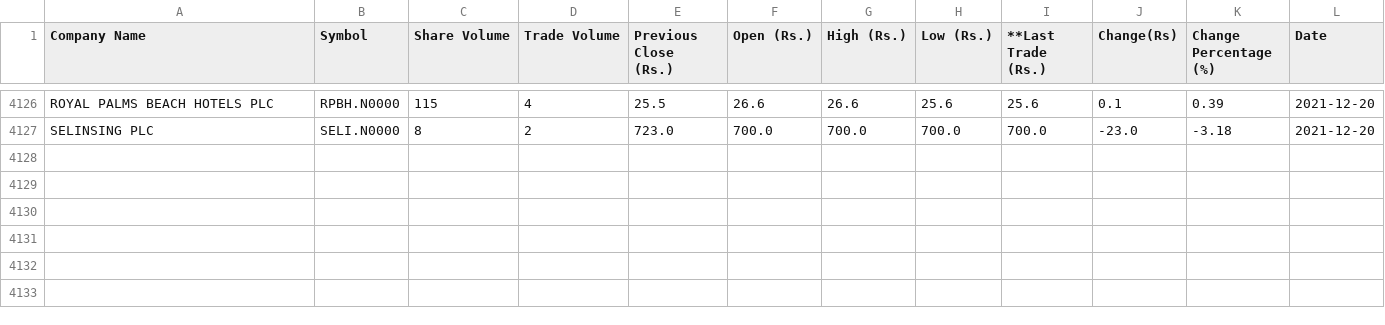
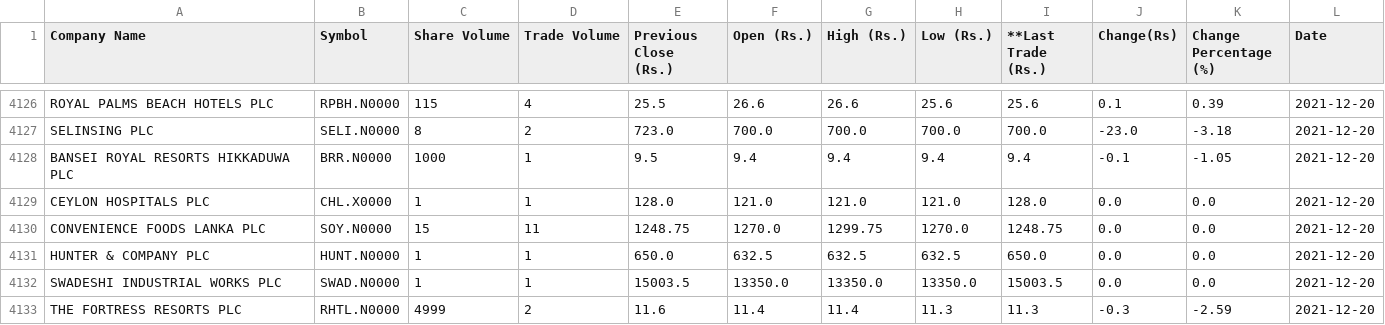
Before and after one commit to joshnicholas/cse_scrape, a CSV file: cse.csv, drawn as a sheet; only a part is shown, gaps mark what is left out; the diff names each change by its address in the sheet, - before the commit and + after, or states it on an @@ line.

Commit message:
Latest data: Mon Dec 20 09:31:57 UTC 2021

```diff
--- a/cse.csv
+++ b/cse.csv
+row 4128: BANSEI ROYAL RESORTS HIKKADUWA PLC | BRR.N0000 | 1000 | 1 | 9.5 | 9.4 | 9.4 | 9.4 | 9.4 | -0.1 | -1.05 | 2021-12-20
+row 4129: CEYLON HOSPITALS PLC | CHL.X0000 | 1 | 1 | 128.0 | 121.0 | 121.0 | 121.0 | 128.0 | 0.0 | 0.0 | 2021-12-20
+row 4130: CONVENIENCE FOODS LANKA PLC | SOY.N0000 | 15 | 11 | 1248.75 | 1270.0 | 1299.75 | 1270.0 | 1248.75 | 0.0 | 0.0 | 2021-12-20
+row 4131: HUNTER & COMPANY PLC | HUNT.N0000 | 1 | 1 | 650.0 | 632.5 | 632.5 | 632.5 | 650.0 | 0.0 | 0.0 | 2021-12-20
+row 4132: SWADESHI INDUSTRIAL WORKS PLC | SWAD.N0000 | 1 | 1 | 15003.5 | 13350.0 | 13350.0 | 13350.0 | 15003.5 | 0.0 | 0.0 | 2021-12-20
+row 4133: THE FORTRESS RESORTS PLC | RHTL.N0000 | 4999 | 2 | 11.6 | 11.4 | 11.4 | 11.3 | 11.3 | -0.3 | -2.59 | 2021-12-20
```
Also changed, not shown: 1 other file.
